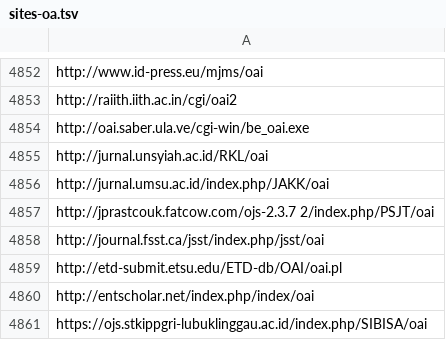
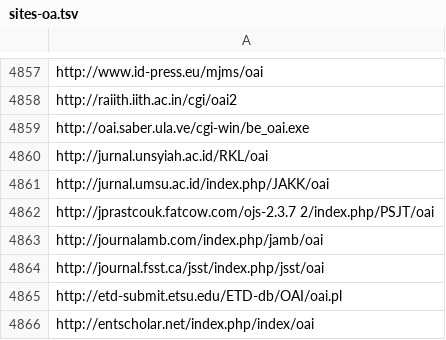
Before and after one commit to miku/metha, a TSV file: contrib/sites-oa.tsv, drawn as a sheet; only a part is shown, gaps mark what is left out; the shorter side is filled out with more unchanged rows; the diff covers the shown part only; the diff names each change by its address in the sheet, - before the commit and + after, or states it on an @@ line.

```diff
--- a/contrib/sites-oa.tsv
+++ b/contrib/sites-oa.tsv
+row 4863: http://journalamb.com/index.php/jamb/oai
```
Also changed, not shown: 5 added rows elsewhere in this file, 1 other file.
